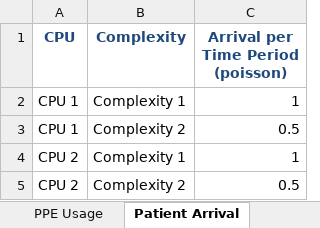
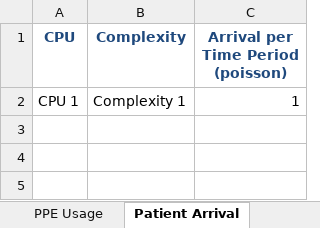
Before and after one commit to Konstantin-Volodin/UOttawa-Dynamic-Knapsack-Problem-Python, an Excel workbook: Implementation/Data/Data.xlsx, sheet Patient Arrival, drawn as a sheet; values as stored, in another font and other column widths than the file's, no borders; the diff names each change by its address in the sheet, - before the commit and + after, or states it on an @@ line.

```diff
--- a/Implementation/Data/Data.xlsx (sheet Patient Arrival)
+++ b/Implementation/Data/Data.xlsx (sheet Patient Arrival)
-row 3: CPU 1 | Complexity 2 | 0.5
-row 4: CPU 2 | Complexity 1 | 1
-row 5: CPU 2 | Complexity 2 | 0.5
```
Also changed, not shown: sheet Expected State Values, sheet Patient Transitions, sheet PPE Usage, sheet Indices Data, sheet PPE Data, sheet Model Parameters, formulas that keep their value, charts or pictures, 7 other files.
